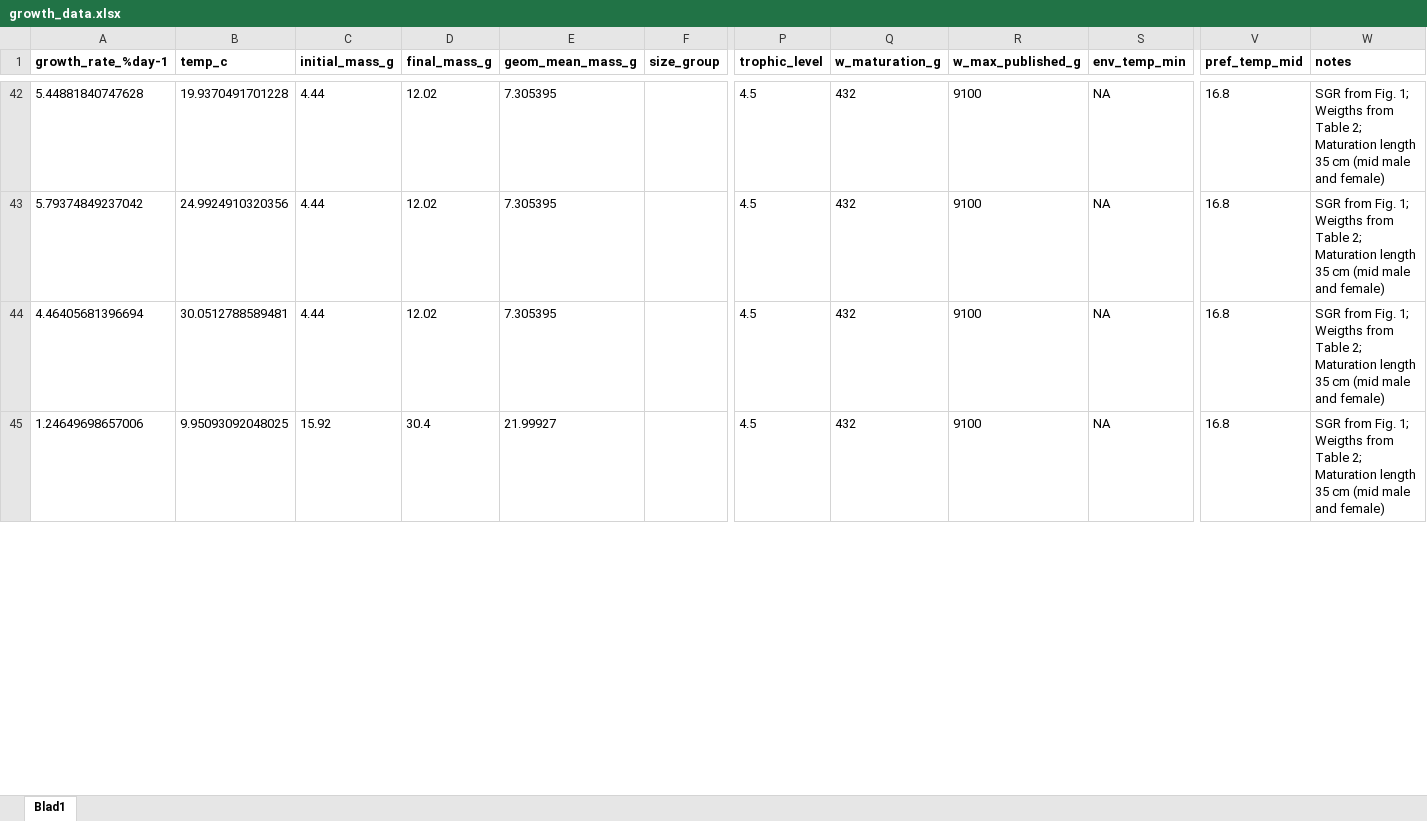
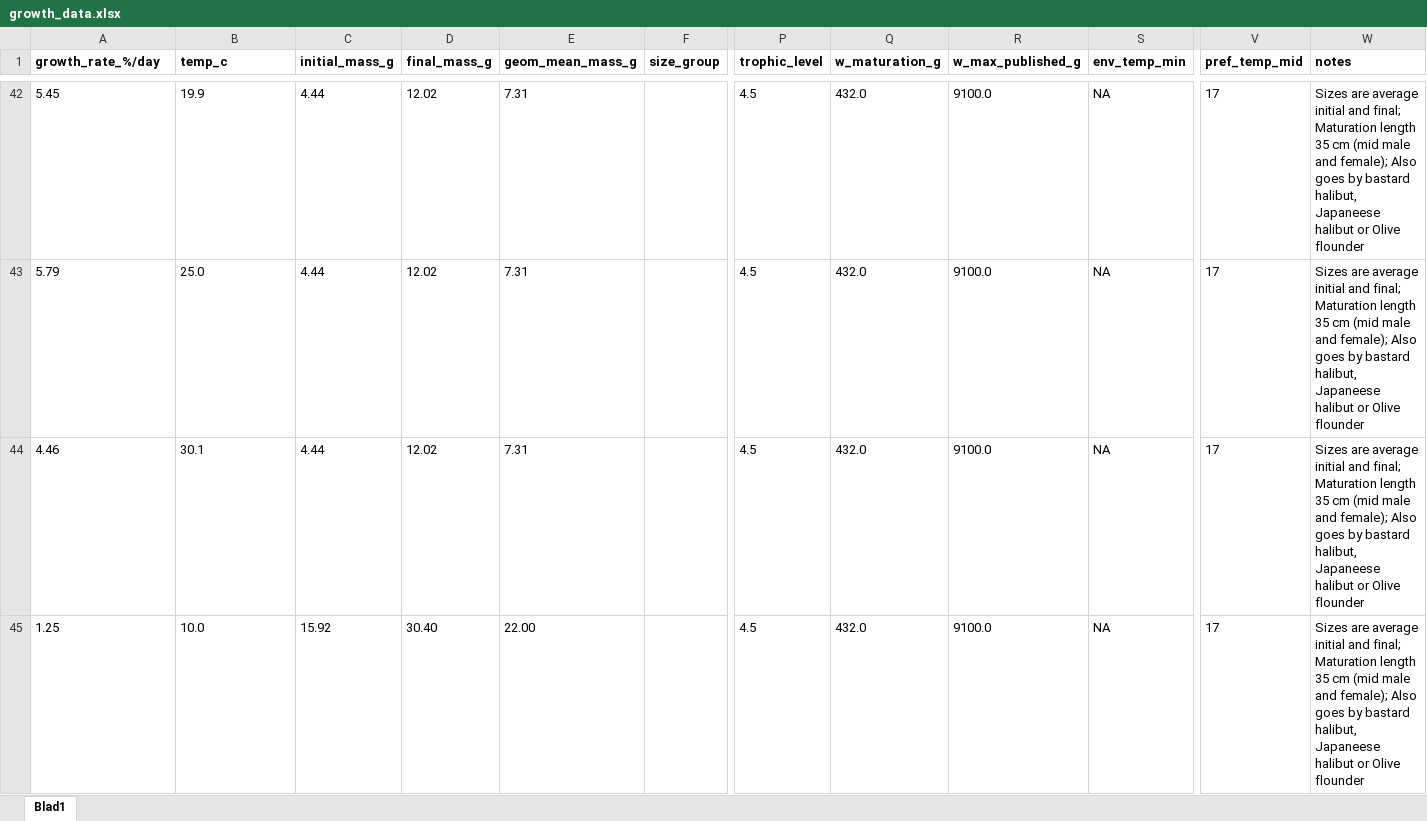
Before and after one commit to maxlindmark/scaling, an Excel workbook: data/growth_data.xlsx, sheet Blad1, drawn as a sheet; only a part is shown, gaps mark what is left out; values as stored, in another font and other column widths than the file's, no borders; the diff covers the shown part only; the diff names each change by its address in the sheet, - before the commit and + after, or states it on an @@ line.

Commit message:
updating data sets

```diff
--- a/data/growth_data.xlsx (sheet Blad1)
+++ b/data/growth_data.xlsx (sheet Blad1)
-A1: growth_rate_%day-1
+A1: growth_rate_%/day
-A42 (growth_rate_%/day): 5.44881840747628
+A42 (growth_rate_%/day): 5.45
-B42 (temp_c): 19.9370491701228
+B42 (temp_c): 19.9
-E42:E44 (geom_mean_mass_g): 7.305395
+E42:E44 (geom_mean_mass_g): 7.31
-Q42:Q45 (w_maturation_g): 432
+Q42:Q45 (w_maturation_g): 432.0
-R42:R45 (w_max_published_g): 9100
+R42:R45 (w_max_published_g): 9100.0
-V42:V45 (pref_temp_mid): 16.8
+V42:V45 (pref_temp_mid): 17
-W42:W45 (notes): SGR from Fig. 1; Weigths from Table 2; Maturation length 35 cm (mid male and female)
+W42:W45 (notes): Sizes are average initial and final; Maturation length 35 cm (mid male and female); Also goes by bastard halibut, Japaneese halibut or Olive flounder
-A43 (growth_rate_%/day): 5.79374849237042
+A43 (growth_rate_%/day): 5.79
-B43 (temp_c): 24.9924910320356
+B43 (temp_c): 25.0
-A44 (growth_rate_%/day): 4.46405681396694
+A44 (growth_rate_%/day): 4.46
-B44 (temp_c): 30.0512788589481
+B44 (temp_c): 30.1
-A45 (growth_rate_%/day): 1.24649698657006
+A45 (growth_rate_%/day): 1.25
-B45 (temp_c): 9.95093092048025
+B45 (temp_c): 10.0
-D45 (final_mass_g): 30.4
+D45 (final_mass_g): 30.40
-E45 (geom_mean_mass_g): 21.99927
+E45 (geom_mean_mass_g): 22.00
```
Also changed, not shown: 1541 edited cells elsewhere in this sheet, data/consumption_data.xlsx, data/growth_data_Topt.xlsx, 4 other files.
